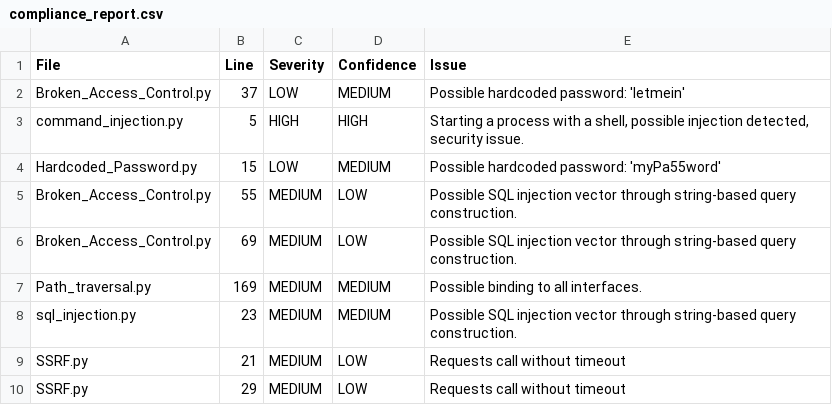
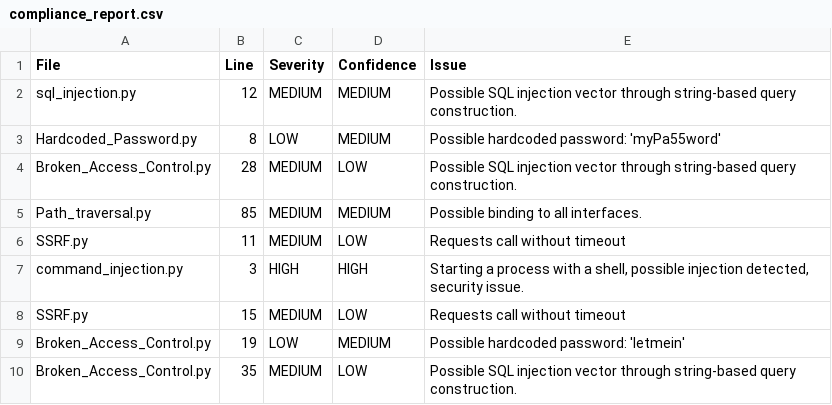
Before and after one commit to DEBANJANAB/Vulnerable_Code_Automation, a CSV file: compliance_report.csv, drawn as a sheet.

Commit message:
Add compliance report

```diff
--- a/compliance_report.csv
+++ b/compliance_report.csv
@@ -1,10 +1,10 @@
 File,Line,Severity,Confidence,Issue
-Broken_Access_Control.py,37,LOW,MEDIUM,Possible hardcoded password: 'letmein'
-command_injection.py,5,HIGH,HIGH,"Starting a process with a shell, possible injection detected, security issue."
-Hardcoded_Password.py,15,LOW,MEDIUM,Possible hardcoded password: 'myPa55word'
-Broken_Access_Control.py,55,MEDIUM,LOW,Possible SQL injection vector through string-based query construction.
-Broken_Access_Control.py,69,MEDIUM,LOW,Possible SQL injection vector through string-based query construction.
-Path_traversal.py,169,MEDIUM,MEDIUM,Possible binding to all interfaces.
-sql_injection.py,23,MEDIUM,MEDIUM,Possible SQL injection vector through string-based query construction.
-SSRF.py,21,MEDIUM,LOW,Requests call without timeout
-SSRF.py,29,MEDIUM,LOW,Requests call without timeout
+sql_injection.py,12,MEDIUM,MEDIUM,Possible SQL injection vector through string-based query construction.
+Hardcoded_Password.py,8,LOW,MEDIUM,Possible hardcoded password: 'myPa55word'
+Broken_Access_Control.py,28,MEDIUM,LOW,Possible SQL injection vector through string-based query construction.
+Path_traversal.py,85,MEDIUM,MEDIUM,Possible binding to all interfaces.
+SSRF.py,11,MEDIUM,LOW,Requests call without timeout
+command_injection.py,3,HIGH,HIGH,"Starting a process with a shell, possible injection detected, security issue."
+SSRF.py,15,MEDIUM,LOW,Requests call without timeout
+Broken_Access_Control.py,19,LOW,MEDIUM,Possible hardcoded password: 'letmein'
+Broken_Access_Control.py,35,MEDIUM,LOW,Possible SQL injection vector through string-based query construction.
```
